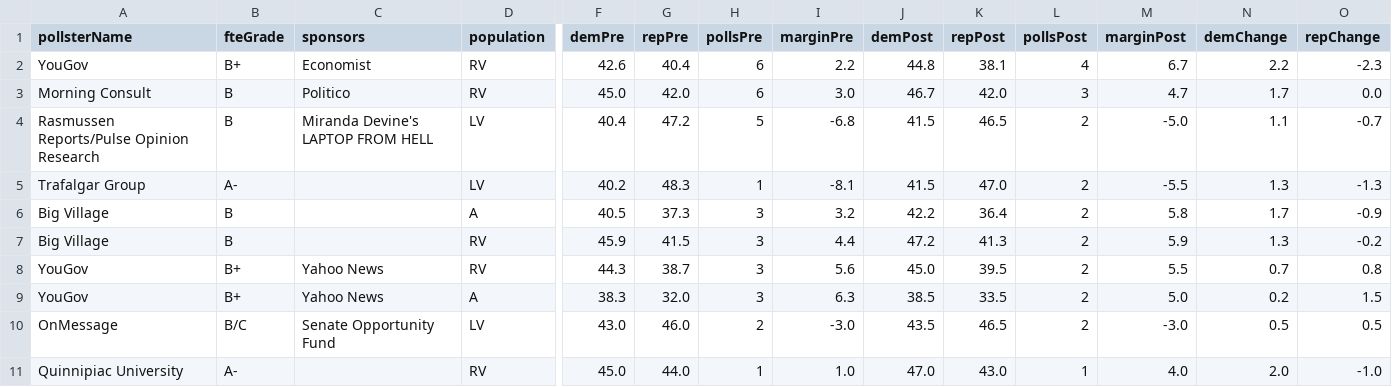
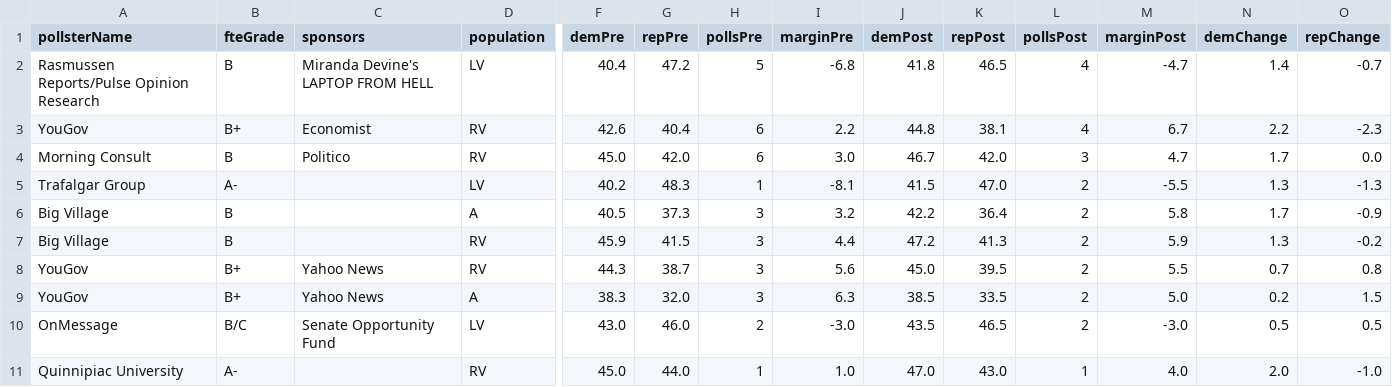
Before and after one commit to dcadata/fivey-is-an-emotional-fox, a CSV file: gcb_polls_movement/2-MAL Raid (6.24-8.9 vs 8.9-Today).csv, drawn as a sheet; only a part is shown, gaps mark what is left out; removed rows and columns are numbered as before the commit, all else as after; rows hold the shown columns only; the diff names each change by its address in the sheet, - before the commit and + after, or states it on an @@ line.

```diff
--- a/gcb_polls_movement/2-MAL Raid (6.24-8.9 vs 8.9-Today).csv
+++ b/gcb_polls_movement/2-MAL Raid (6.24-8.9 vs 8.9-Today).csv
+row 2: Rasmussen Reports/Pulse Opinion Research | B | Miranda Devine's LAPTOP FROM HELL | LV | 40.4 | 47.2 | 5 | -6.8 | 41.8 | 46.5 | 4 | -4.7 | 1.4 | -0.7
-row 4: Rasmussen Reports/Pulse Opinion Research | B | Miranda Devine's LAPTOP FROM HELL | LV | 40.4 | 47.2 | 5 | -6.8 | 41.5 | 46.5 | 2 | -5.0 | 1.1 | -0.7
```
Also changed, not shown: data/generic_ballot_polls.csv, gcb_polls_movement/1-Dobbs (YTD split at 6.24).csv, 3 other files.
